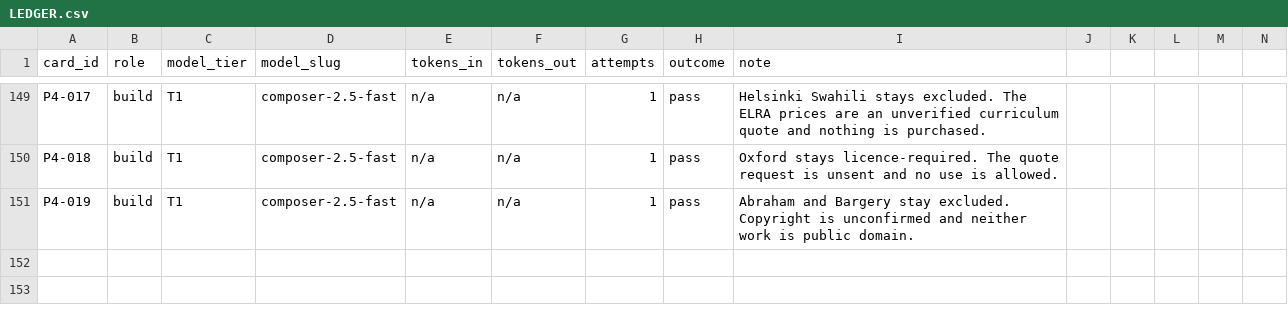
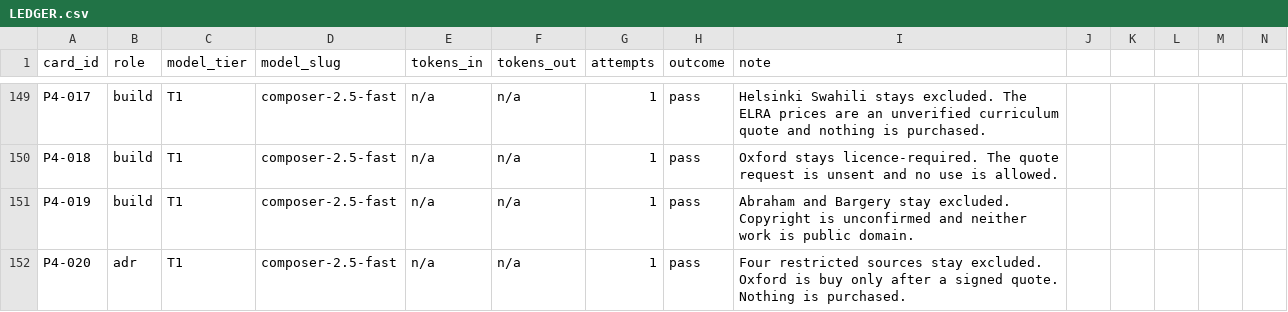
Before and after one commit to michaelTheKing0616/lingafriq-mobile-app-clone, a CSV file: docs/build/LEDGER.csv, drawn as a sheet; only a part is shown, gaps mark what is left out.

```diff
--- a/docs/build/LEDGER.csv
+++ b/docs/build/LEDGER.csv
@@ -151 +151,2 @@ P4-018,build,T1,composer-2.5-fast,n/a,n/a,1,pass,Oxford stays licence-required.
 P4-019,build,T1,composer-2.5-fast,n/a,n/a,1,pass,Abraham and Bargery stay excluded. Copyright is unconfirmed and neither work is public domain.
+P4-020,adr,T1,composer-2.5-fast,n/a,n/a,1,pass,Four restricted sources stay excluded. Oxford is buy only after a signed quote. Nothing is purchased.
```
Also changed, not shown: docs/plan/CARD_STATUS.tsv, 5 other files.
